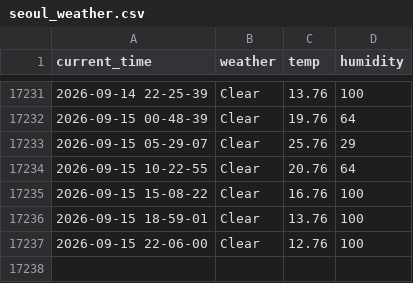
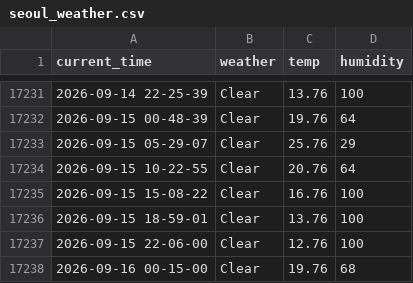
Before and after one commit to yakgwa/Seoul_weather_5_m, a CSV file: seoul_weather.csv, drawn as a sheet; only a part is shown, gaps mark what is left out.

```diff
--- a/seoul_weather.csv
+++ b/seoul_weather.csv
@@ -17237 +17237,2 @@ current_time,weather,temp,humidity
 2026-09-15 22-06-00,Clear,12.76,100
+2026-09-16 00-15-00,Clear,19.76,68
```
